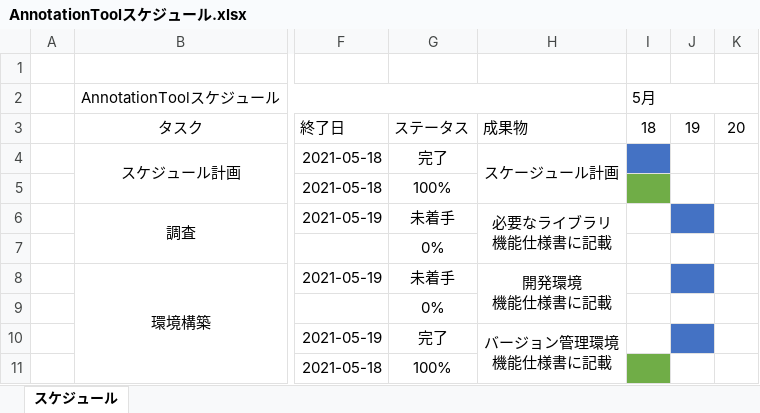
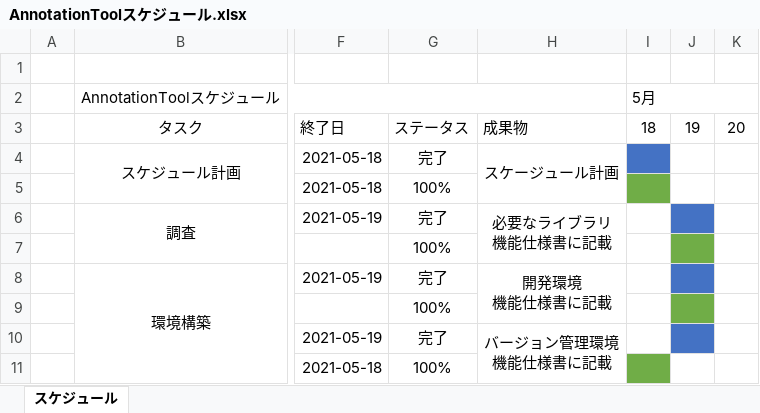
Before and after one commit to kato-hiroaki0610/AnnotationTool, an Excel workbook: 01.設計/01.スケジュール/AnnotationToolスケジュール.xlsx, sheet スケジュール, drawn as a sheet; only a part is shown, gaps mark what is left out; values as stored, in another font and other column widths than the file's, no borders; the diff names each change by its address in the sheet, - before the commit and + after, or states it on an @@ line.

Commit message:
Update: スケジュール表を更新

```diff
--- a/01.設計/01.スケジュール/AnnotationToolスケジュール.xlsx (sheet スケジュール)
+++ b/01.設計/01.スケジュール/AnnotationToolスケジュール.xlsx (sheet スケジュール)
-G6: 未着手
+G6: 完了
-G7: 0%
+G7: 100%
-J7 fill: none
+J7 fill: #70AD47
-G8: 未着手
+G8: 完了
-G9: 0%
+G9: 100%
-J9 fill: none
+J9 fill: #70AD47
```
